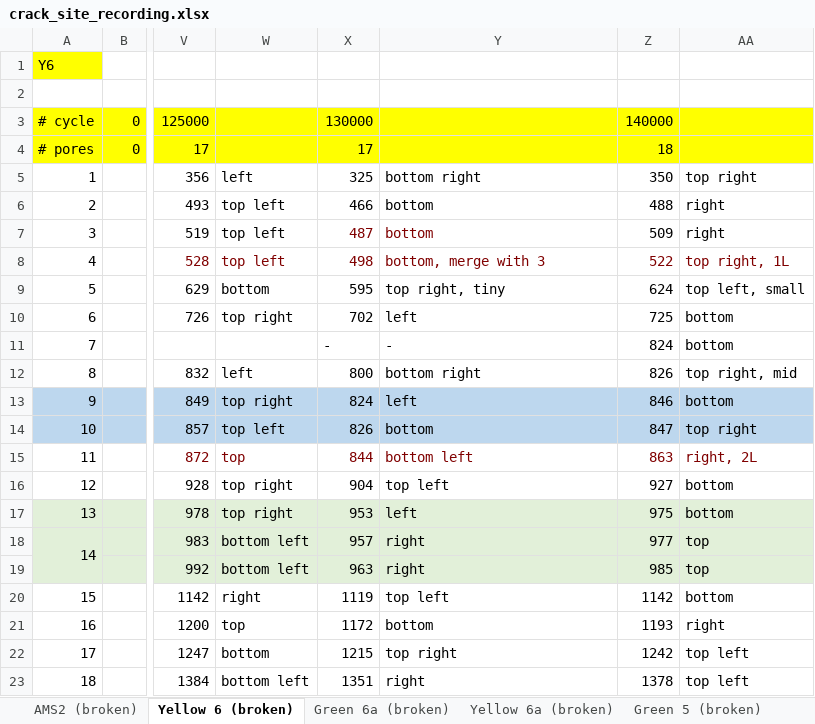
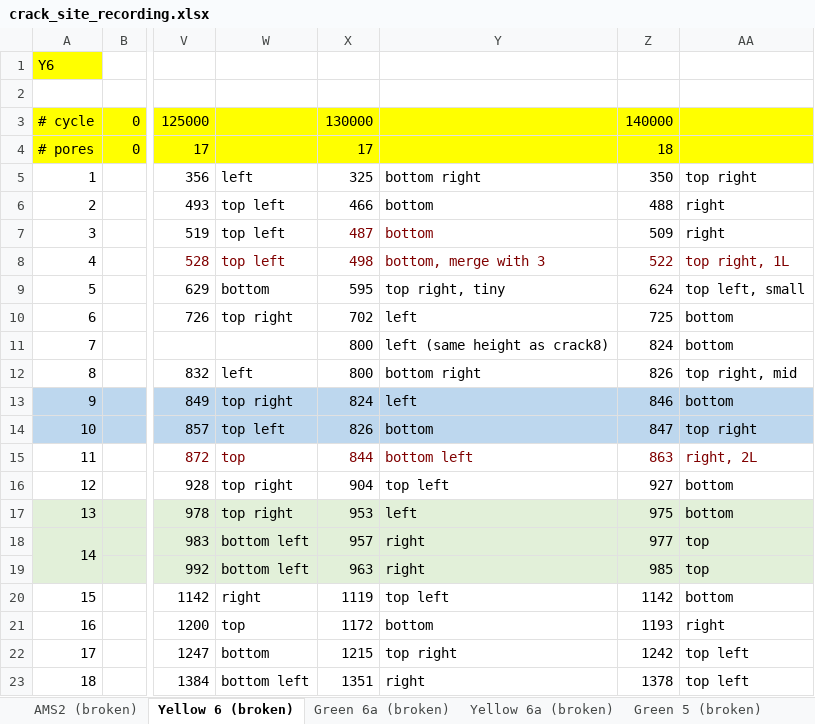
Before and after one commit to longfish/fatigue-crack-tracking, an Excel workbook: crack_site_recording.xlsx, sheet Yellow 6 (broken), drawn as a sheet; only a part is shown, gaps mark what is left out; values as stored, in another font and other column widths than the file's, no borders; the diff names each change by its address in the sheet, - before the commit and + after, or states it on an @@ line.

Commit message:
modified the recording, added some not-easy-to-tell cracks

```diff
--- a/crack_site_recording.xlsx (sheet Yellow 6 (broken))
+++ b/crack_site_recording.xlsx (sheet Yellow 6 (broken))
-X11: -
+X11: 800
-Y11: -
+Y11: left (same height as crack8)
```
Also changed, not shown: 1 other file.
